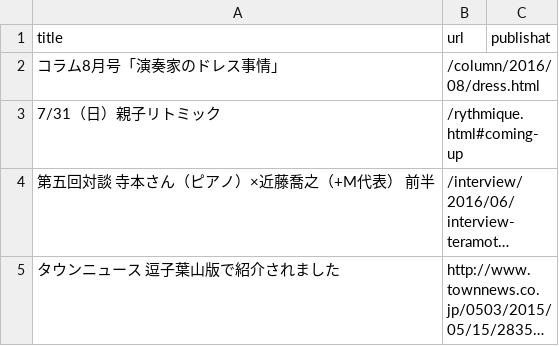
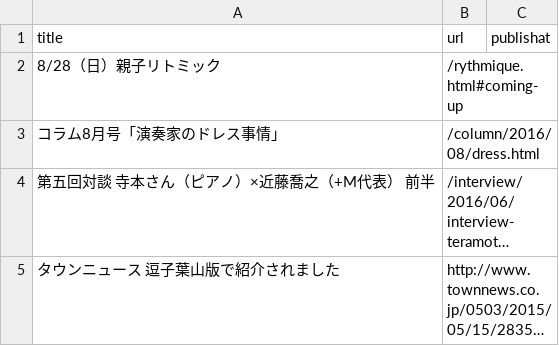
Before and after one commit to shinnkondo/plus-music-japan.github.io, a CSV file: _data/news.csv, drawn as a sheet; long unchanged cells end in …; removed rows and columns are numbered as before the commit, all else as after; the diff names each change by its address in the sheet, - before the commit and + after, or states it on an @@ line.

```diff
--- a/_data/news.csv
+++ b/_data/news.csv
+row 2: 8/28（日）親子リトミック | /rythmique.html#coming-up
-row 3: 7/31（日）親子リトミック | /rythmique.html#coming-up
```
Also changed, not shown: 2 other files.
